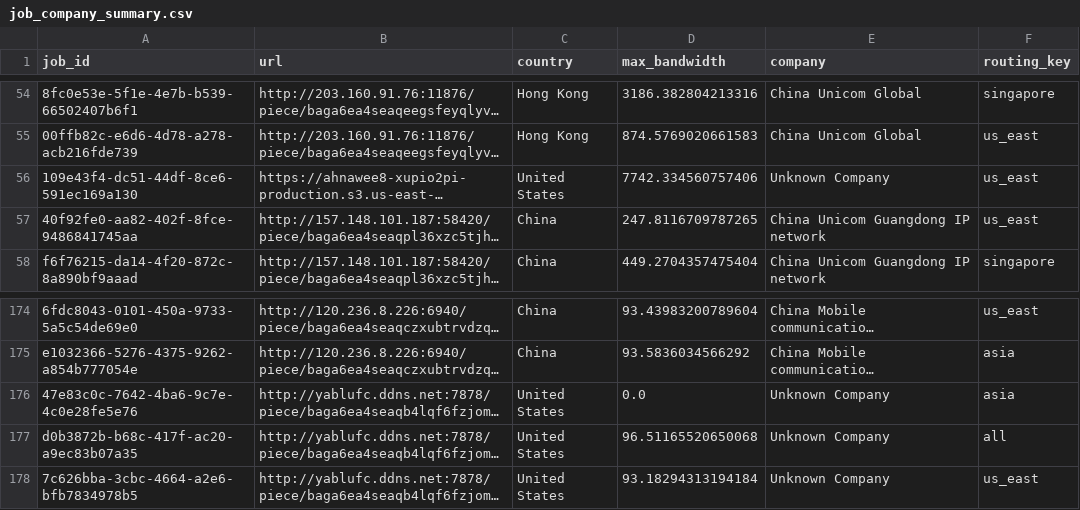
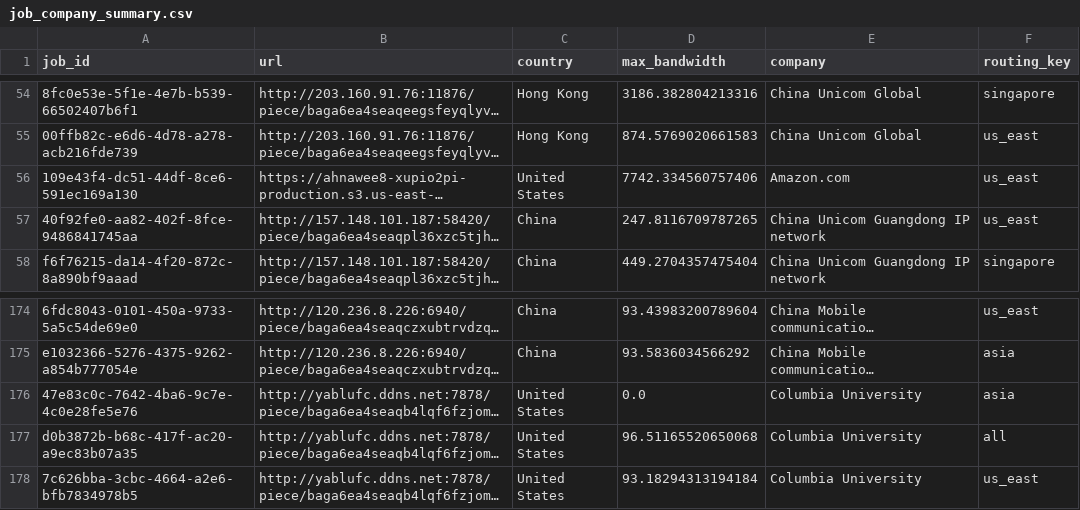
Before and after one commit to ikeschmack/fc-bms-research, a CSV file: csv/job_company_summary.csv, drawn as a sheet; only a part is shown, gaps mark what is left out; long unchanged cells end in …; the diff covers the shown part only; the diff names each change by its address in the sheet, - before the commit and + after, or states it on an @@ line.

```diff
--- a/csv/job_company_summary.csv
+++ b/csv/job_company_summary.csv
-E56 (company): Unknown Company
+E56 (company): Amazon.com
-E176:E178 (company): Unknown Company
+E176:E178 (company): Columbia University
```
Also changed, not shown: 17 edited cells elsewhere in this file.
